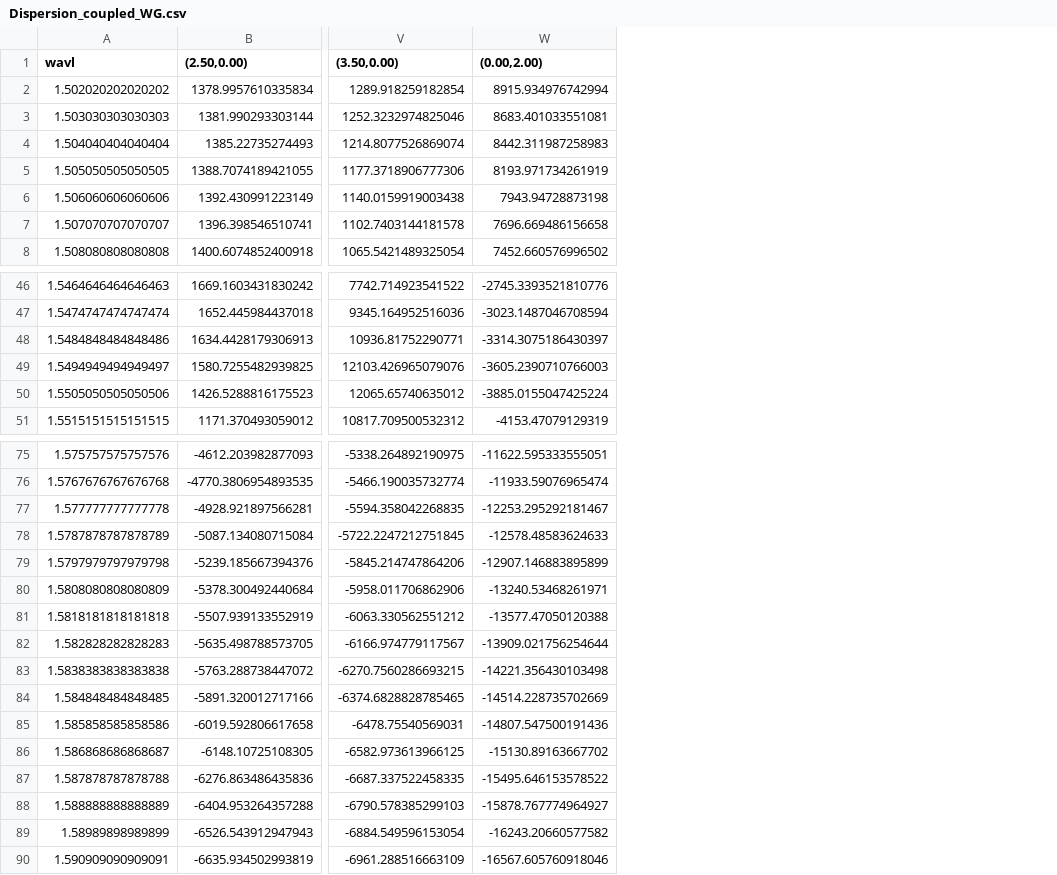
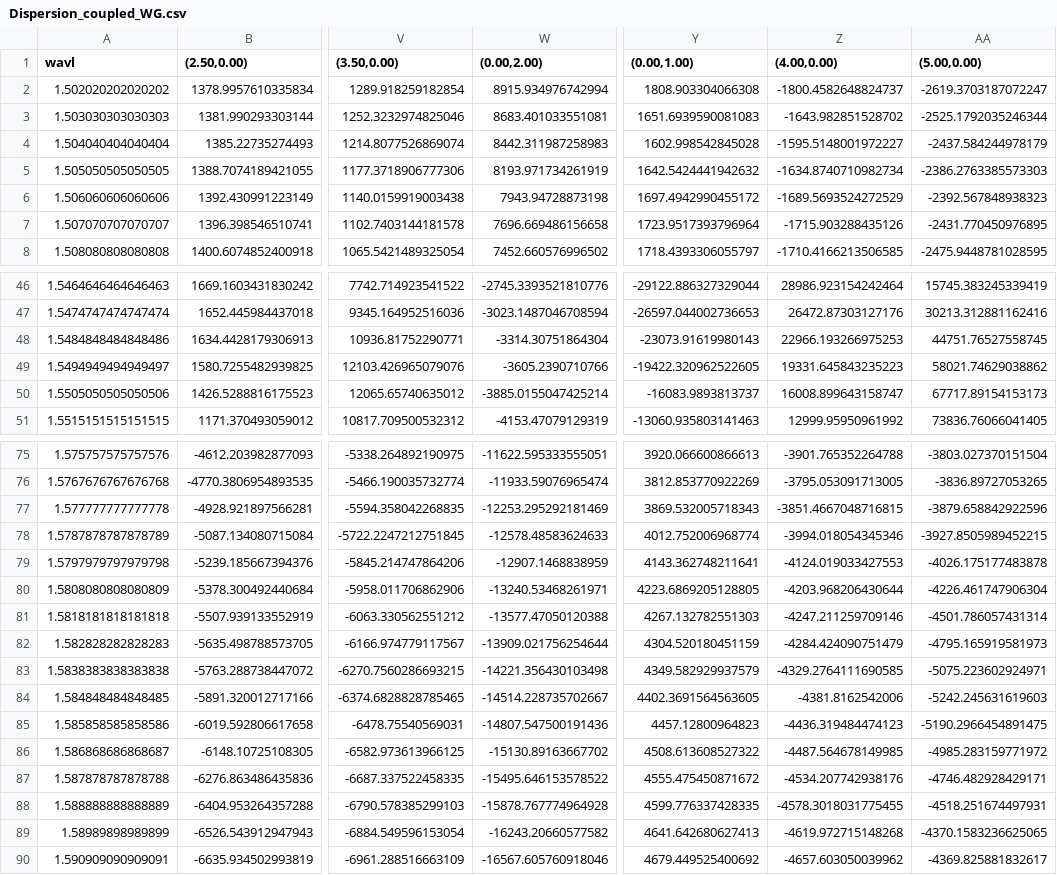
Before and after one commit to Harryxwh/SiNDispersionEngineering, a CSV file: results/Dispersion_coupled_WG.csv, drawn as a sheet; only a part is shown, gaps mark what is left out; the diff covers the shown part only; the diff names each change by its address in the sheet, - before the commit and + after, or states it on an @@ line.

Commit message:
EME analyse data

```diff
--- a/results/Dispersion_coupled_WG.csv
+++ b/results/Dispersion_coupled_WG.csv
+column Y ((0.00,1.00)), rows 2-8: 1808.903304066308 | 1651.6939590081083 | 1602.998542845028 | 1642.5424441942632 | 1697.4942990455172 | 1723.9517393796964 | 1718.4393306055797; rows 46-51: -29122.886327329044 | -26597.044002736653 | -23073.91619980143 | -19422.320962522605 | -16083.9893813737 | -13060.935803141463; rows 75-90: 3920.066600866613 | 3812.853770922269 | 3869.532005718343 | 4012.752006968774 | 4143.362748211641 | 4223.6869205128805 | 4267.132782551303 | 4304.520180451159 | 4349.582929937579 | 4402.3691564563605 | 4457.12800964823 | 4508.613608527322 | 4555.475450871672 | 4599.776337428335 | 4641.642680627413 | 4679.449525400692
+column Z ((4.00,0.00)), rows 2-8: -1800.4582648824737 | -1643.982851528702 | -1595.5148001972227 | -1634.8740710982734 | -1689.5693524272529 | -1715.903288435126 | -1710.4166213506585; rows 46-51: 28986.923154242464 | 26472.87303127176 | 22966.193266975253 | 19331.645843235223 | 16008.899643158747 | 12999.95950961992; rows 75-90: -3901.765352264788 | -3795.053091713005 | -3851.4667048716815 | -3994.018054345346 | -4124.019033427553 | -4203.968206430644 | -4247.211259709146 | -4284.424090751479 | -4329.2764111690585 | -4381.8162542006 | -4436.319484474123 | -4487.564678149985 | -4534.207742938176 | -4578.3018031775455 | -4619.972715148268 | -4657.603050039962
+column AA ((5.00,0.00)), rows 2-8: -2619.3703187072247 | -2525.1792035246344 | -2437.584244978179 | -2386.2763385573303 | -2392.567848938323 | -2431.770450976895 | -2475.9448781028595; rows 46-51: 15745.383245339419 | 30213.312881162416 | 44751.76527558745 | 58021.74629038862 | 67717.89154153173 | 73836.76066041405; rows 75-90: -3803.027370151504 | -3836.89727053265 | -3879.658842922596 | -3927.8505989452215 | -4026.175177483878 | -4226.461747906304 | -4501.786057431314 | -4795.165919581973 | -5075.223602924971 | -5242.245631619603 | -5190.2966454891475 | -4985.283159771972 | -4746.482928429171 | -4518.251674497931 | -4370.1583236625065 | -4369.825881832617
-W48 ((0.00,2.00)): -3314.3075186430397
+W48 ((0.00,2.00)): -3314.30751864304
-W49 ((0.00,2.00)): -3605.2390710766003
+W49 ((0.00,2.00)): -3605.2390710766
-W50 ((0.00,2.00)): -3885.0155047425224
+W50 ((0.00,2.00)): -3885.0155047425214
-W77 ((0.00,2.00)): -12253.295292181467
+W77 ((0.00,2.00)): -12253.295292181469
-W79 ((0.00,2.00)): -12907.146883895899
+W79 ((0.00,2.00)): -12907.1468838959
-W84 ((0.00,2.00)): -14514.228735702669
+W84 ((0.00,2.00)): -14514.228735702667
-W88 ((0.00,2.00)): -15878.767774964927
+W88 ((0.00,2.00)): -15878.767774964928
```
Also changed, not shown: 7 edited cells elsewhere in this file, results/Dispersion_isolated_WG.csv, 31 other files.
